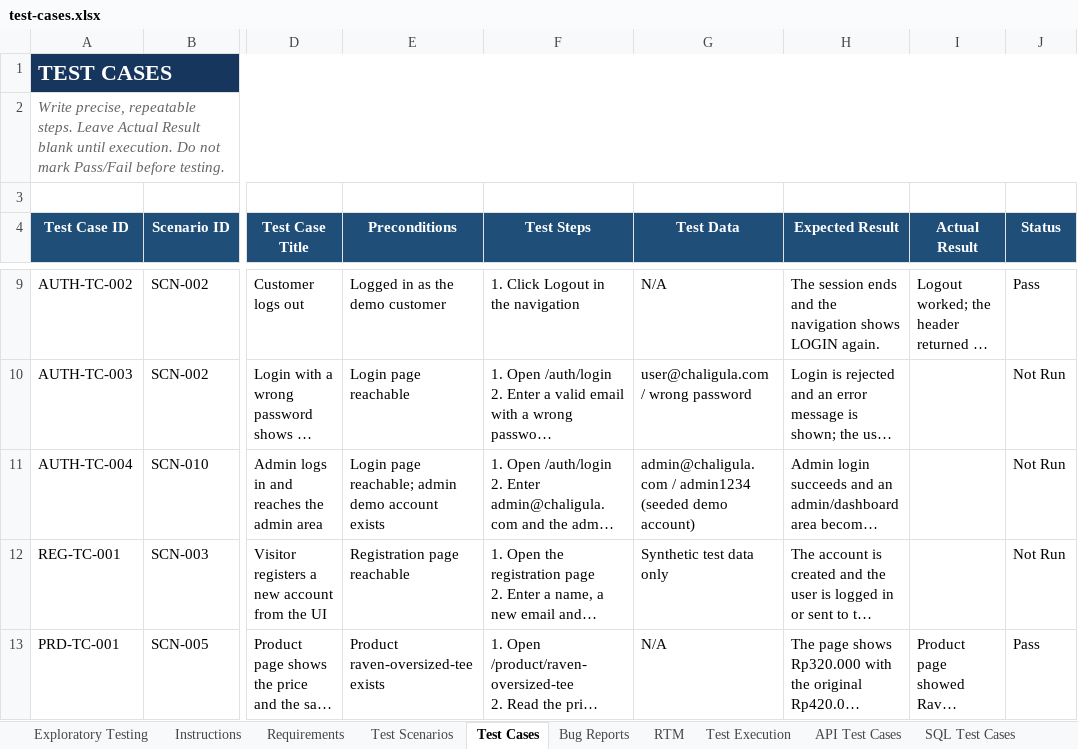
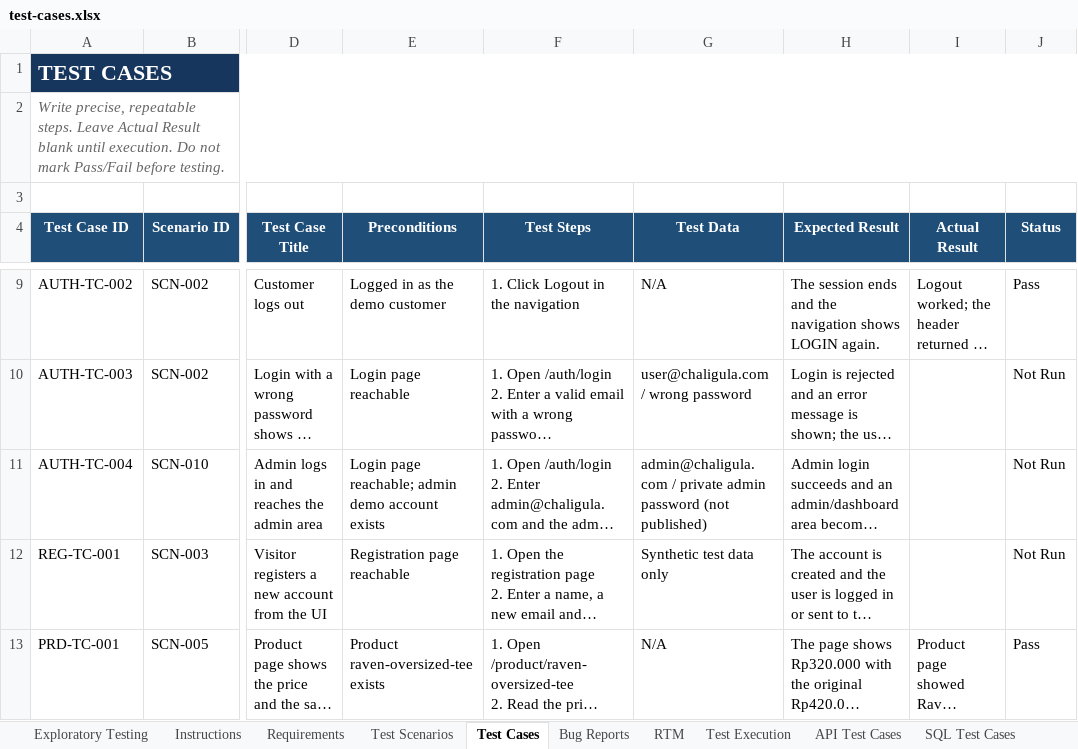
Before and after one commit to tegargr28/chaligula-qa, an Excel workbook: test-cases.xlsx, sheet Test Cases, drawn as a sheet; only a part is shown, gaps mark what is left out; long unchanged cells end in …; values as stored, in another font and other column widths than the file's, no borders; the diff names each change by its address in the sheet, - before the commit and + after, or states it on an @@ line.

Commit message:
Remove the old admin password from the workbook test data

```diff
--- a/test-cases.xlsx (sheet Test Cases)
+++ b/test-cases.xlsx (sheet Test Cases)
-G11 (Test Data): admin@chaligula.com / admin1234 (seeded demo account)
+G11 (Test Data): admin@chaligula.com / private admin password (not published)
```
